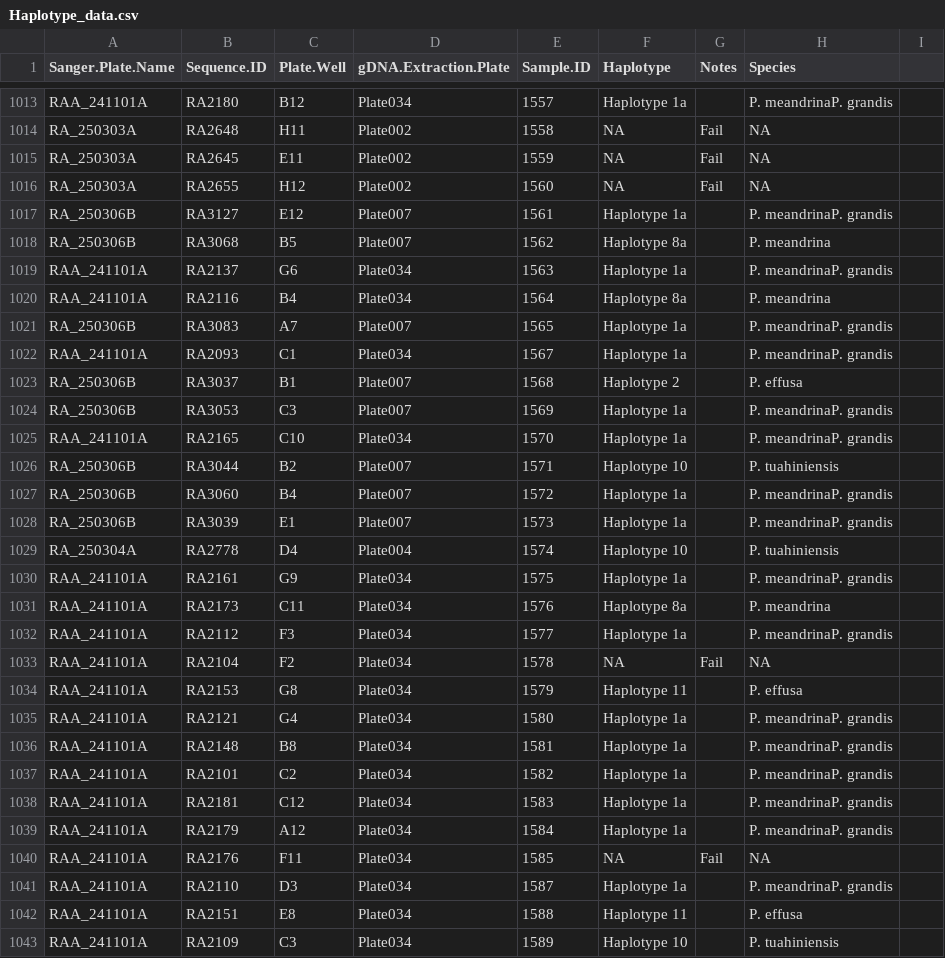
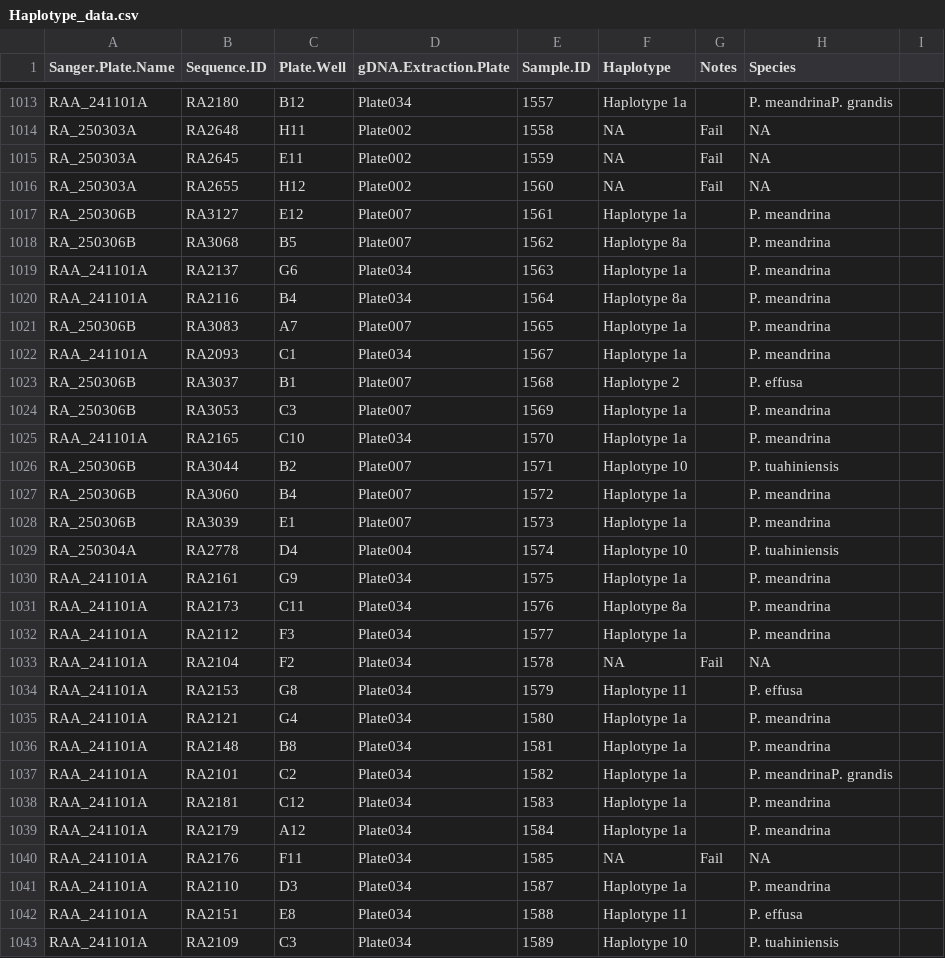
Before and after one commit to PierrickHarnay/Pocillopora-Lagoon-Abundance, a CSV file: Data/Haplotype_data.csv, drawn as a sheet; only a part is shown, gaps mark what is left out; the diff covers the shown part only.

Commit message:
add species to Haplotype1a

```diff
--- a/Data/Haplotype_data.csv
+++ b/Data/Haplotype_data.csv
@@ -1016,27 +1016,27 @@ RA_250303A,RA2645,E11,Plate002,1559,NA,Fail,NA,
 RA_250303A,RA2655,H12,Plate002,1560,NA,Fail,NA,
-RA_250306B,RA3127,E12,Plate007,1561,Haplotype 1a,,P. meandrinaP. grandis,
+RA_250306B,RA3127,E12,Plate007,1561,Haplotype 1a,,P. meandrina,
 RA_250306B,RA3068,B5,Plate007,1562,Haplotype 8a,,P. meandrina,
-RAA_241101A,RA2137,G6,Plate034,1563,Haplotype 1a,,P. meandrinaP. grandis,
+RAA_241101A,RA2137,G6,Plate034,1563,Haplotype 1a,,P. meandrina,
 RAA_241101A,RA2116,B4,Plate034,1564,Haplotype 8a,,P. meandrina,
-RA_250306B,RA3083,A7,Plate007,1565,Haplotype 1a,,P. meandrinaP. grandis,
-RAA_241101A,RA2093,C1,Plate034,1567,Haplotype 1a,,P. meandrinaP. grandis,
+RA_250306B,RA3083,A7,Plate007,1565,Haplotype 1a,,P. meandrina,
+RAA_241101A,RA2093,C1,Plate034,1567,Haplotype 1a,,P. meandrina,
 RA_250306B,RA3037,B1,Plate007,1568,Haplotype 2,,P. effusa,
-RA_250306B,RA3053,C3,Plate007,1569,Haplotype 1a,,P. meandrinaP. grandis,
-RAA_241101A,RA2165,C10,Plate034,1570,Haplotype 1a,,P. meandrinaP. grandis,
+RA_250306B,RA3053,C3,Plate007,1569,Haplotype 1a,,P. meandrina,
+RAA_241101A,RA2165,C10,Plate034,1570,Haplotype 1a,,P. meandrina,
 RA_250306B,RA3044,B2,Plate007,1571,Haplotype 10,,P. tuahiniensis,
-RA_250306B,RA3060,B4,Plate007,1572,Haplotype 1a,,P. meandrinaP. grandis,
-RA_250306B,RA3039,E1,Plate007,1573,Haplotype 1a,,P. meandrinaP. grandis,
+RA_250306B,RA3060,B4,Plate007,1572,Haplotype 1a,,P. meandrina,
+RA_250306B,RA3039,E1,Plate007,1573,Haplotype 1a,,P. meandrina,
 RA_250304A,RA2778,D4,Plate004,1574,Haplotype 10,,P. tuahiniensis,
-RAA_241101A,RA2161,G9,Plate034,1575,Haplotype 1a,,P. meandrinaP. grandis,
+RAA_241101A,RA2161,G9,Plate034,1575,Haplotype 1a,,P. meandrina,
 RAA_241101A,RA2173,C11,Plate034,1576,Haplotype 8a,,P. meandrina,
-RAA_241101A,RA2112,F3,Plate034,1577,Haplotype 1a,,P. meandrinaP. grandis,
+RAA_241101A,RA2112,F3,Plate034,1577,Haplotype 1a,,P. meandrina,
 RAA_241101A,RA2104,F2,Plate034,1578,NA,Fail,NA,
 RAA_241101A,RA2153,G8,Plate034,1579,Haplotype 11,,P. effusa,
-RAA_241101A,RA2121,G4,Plate034,1580,Haplotype 1a,,P. meandrinaP. grandis,
-RAA_241101A,RA2148,B8,Plate034,1581,Haplotype 1a,,P. meandrinaP. grandis,
+RAA_241101A,RA2121,G4,Plate034,1580,Haplotype 1a,,P. meandrina,
+RAA_241101A,RA2148,B8,Plate034,1581,Haplotype 1a,,P. meandrina,
 RAA_241101A,RA2101,C2,Plate034,1582,Haplotype 1a,,P. meandrinaP. grandis,
-RAA_241101A,RA2181,C12,Plate034,1583,Haplotype 1a,,P. meandrinaP. grandis,
-RAA_241101A,RA2179,A12,Plate034,1584,Haplotype 1a,,P. meandrinaP. grandis,
+RAA_241101A,RA2181,C12,Plate034,1583,Haplotype 1a,,P. meandrina,
+RAA_241101A,RA2179,A12,Plate034,1584,Haplotype 1a,,P. meandrina,
 RAA_241101A,RA2176,F11,Plate034,1585,NA,Fail,NA,
-RAA_241101A,RA2110,D3,Plate034,1587,Haplotype 1a,,P. meandrinaP. grandis,
+RAA_241101A,RA2110,D3,Plate034,1587,Haplotype 1a,,P. meandrina,
 RAA_241101A,RA2151,E8,Plate034,1588,Haplotype 11,,P. effusa,
```
Also changed, not shown: 62 edited cells elsewhere in this file.
